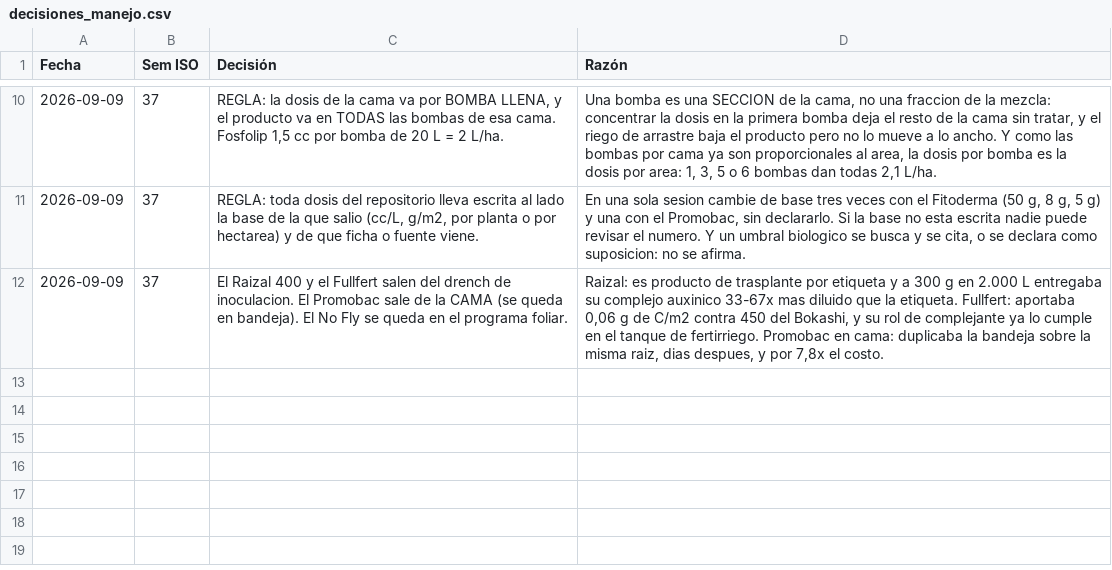
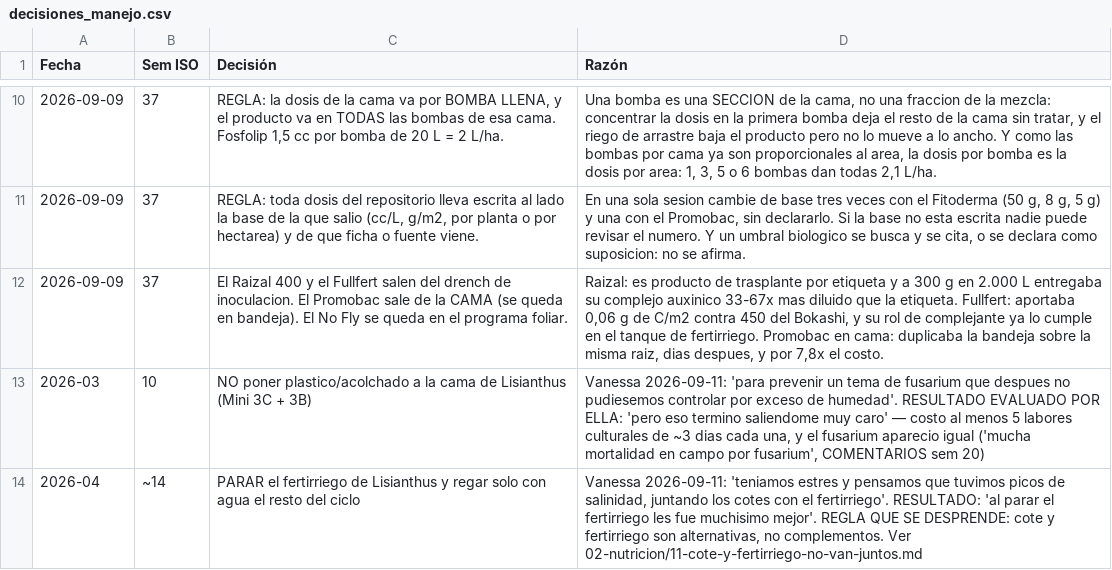
Before and after one commit to vanessakosa/operaciones-planificacion-siembra-dcb, a CSV file: 07-datos/decisiones_manejo.csv, drawn as a sheet; only a part is shown, gaps mark what is left out.

```diff
--- a/07-datos/decisiones_manejo.csv
+++ b/07-datos/decisiones_manejo.csv
@@ -12 +12,3 @@ Fecha,Sem ISO,Decisión,Razón
 2026-09-09,37,El Raizal 400 y el Fullfert salen del drench de inoculacion. El Promobac sale de la CAMA (se queda en bandeja). El No Fly se queda en el programa foliar.,"Raizal: es producto de trasplante por etiqueta y a 300 g en 2.000 L entregaba su complejo auxinico 33-67x mas diluido que la etiqueta. Fullfert: aportaba 0,06 g de C/m2 contra 450 del Bokashi, y su rol de complejante ya lo cumple en el tanque de fertirriego. Promobac en cama: duplicaba la bandeja sobre la misma raiz, dias despues, y por 7,8x el costo."
+2026-03,10,NO poner plastico/acolchado a la cama de Lisianthus (Mini 3C + 3B),"Vanessa 2026-09-11: 'para prevenir un tema de fusarium que despues no pudiesemos controlar por exceso de humedad'. RESULTADO EVALUADO POR ELLA: 'pero eso termino saliendome muy caro' — costo al menos 5 labores culturales de ~3 dias cada una, y el fusarium aparecio igual ('mucha mortalidad en campo por fusarium', COMENTARIOS sem 20)"
+2026-04,~14,PARAR el fertirriego de Lisianthus y regar solo con agua el resto del ciclo,"Vanessa 2026-09-11: 'teniamos estres y pensamos que tuvimos picos de salinidad, juntando los cotes con el fertirriego'. RESULTADO: 'al parar el fertirriego les fue muchisimo mejor'. REGLA QUE SE DESPRENDE: cote y fertirriego son alternativas, no complementos. Ver 02-nutricion/11-cote-y-fertirriego-no-van-juntos.md"
```
Also changed, not shown: 07-datos/inputs_cohorte.csv, 2 other files.
